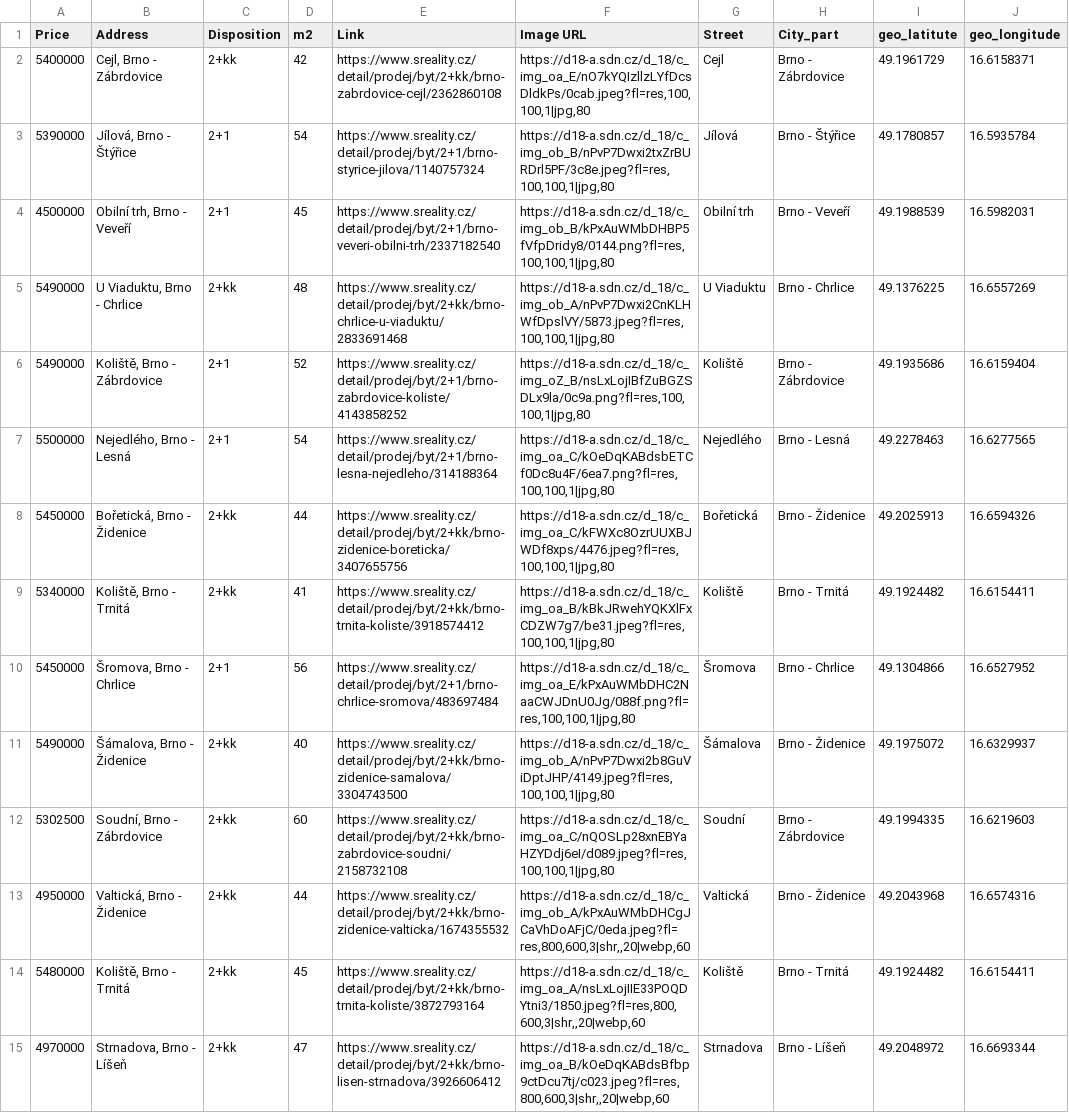
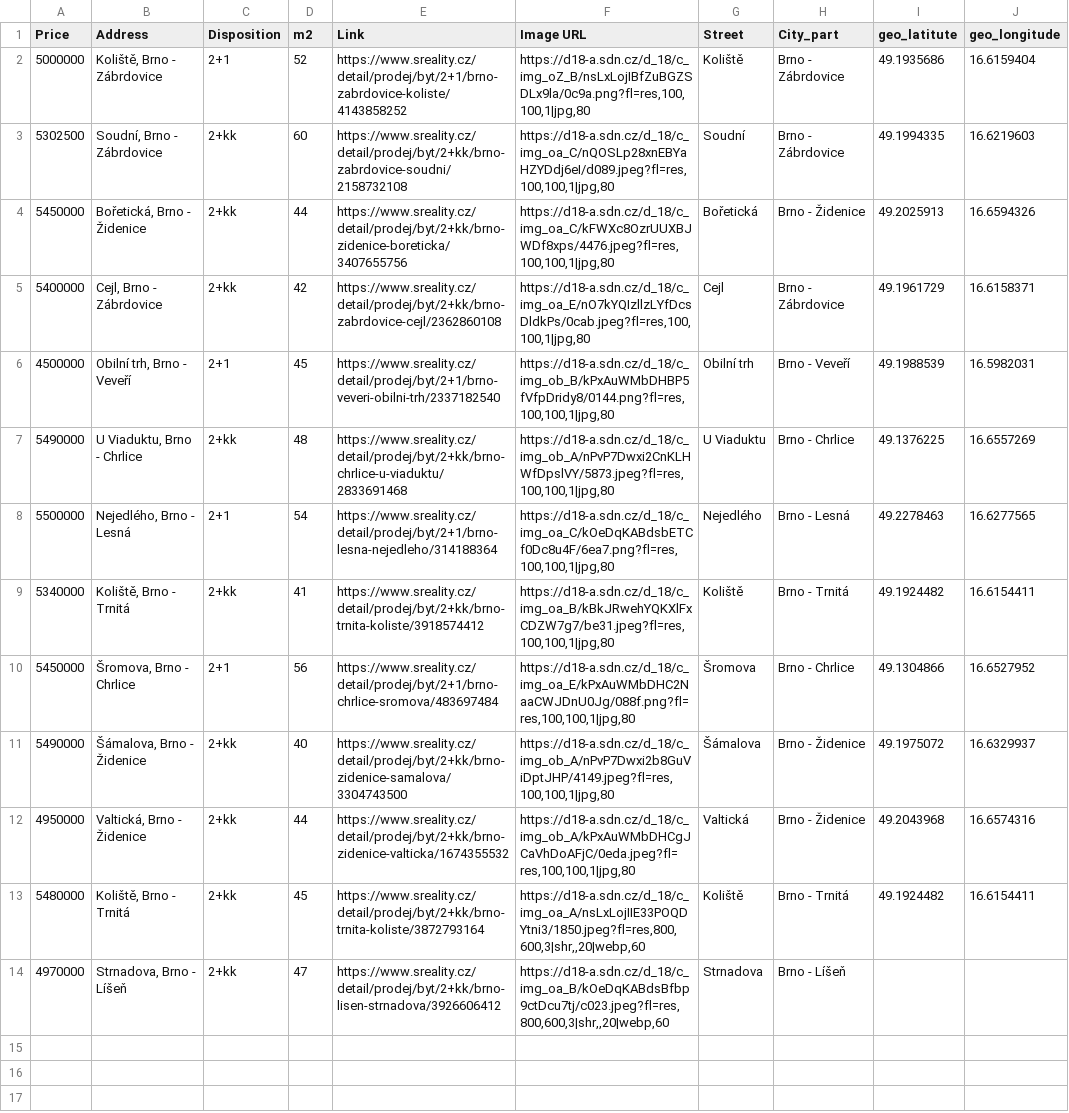
Before and after one commit to valentovahelen/s_reality, a CSV file: s_reality_cleaned.csv, drawn as a sheet.

```diff
--- a/s_reality_cleaned.csv
+++ b/s_reality_cleaned.csv
@@ -1,9 +1,9 @@
 Price,Address,Disposition,m2,Link,Image URL,Street,City_part,geo_latitute,geo_longitude
+5000000,"Koliště, Brno - Zábrdovice",2+1,52,https://www.sreality.cz/detail/prodej/byt/2+1/brno-zabrdovice-koliste/4143858252,"https://d18-a.sdn.cz/d_18/c_img_oZ_B/nsLxLojIBfZuBGZSDLx9la/0c9a.png?fl=res,100,100,1|jpg,80",Koliště,Brno - Zábrdovice,49.1935686,16.6159404
+5302500,"Soudní, Brno - Zábrdovice",2+kk,60,https://www.sreality.cz/detail/prodej/byt/2+kk/brno-zabrdovice-soudni/2158732108,"https://d18-a.sdn.cz/d_18/c_img_oa_C/nQOSLp28xnEBYaHZYDdj6eI/d089.jpeg?fl=res,100,100,1|jpg,80",Soudní,Brno - Zábrdovice,49.1994335,16.6219603
+5450000,"Bořetická, Brno - Židenice",2+kk,44,https://www.sreality.cz/detail/prodej/byt/2+kk/brno-zidenice-boreticka/3407655756,"https://d18-a.sdn.cz/d_18/c_img_oa_C/kFWXc8OzrUUXBJWDf8xps/4476.jpeg?fl=res,100,100,1|jpg,80",Bořetická,Brno - Židenice,49.2025913,16.6594326
 5400000,"Cejl, Brno - Zábrdovice",2+kk,42,https://www.sreality.cz/detail/prodej/byt/2+kk/brno-zabrdovice-cejl/2362860108,"https://d18-a.sdn.cz/d_18/c_img_oa_E/nO7kYQIzllzLYfDcsDldkPs/0cab.jpeg?fl=res,100,100,1|jpg,80",Cejl,Brno - Zábrdovice,49.1961729,16.6158371
-5390000,"Jílová, Brno - Štýřice",2+1,54,https://www.sreality.cz/detail/prodej/byt/2+1/brno-styrice-jilova/1140757324,"https://d18-a.sdn.cz/d_18/c_img_ob_B/nPvP7Dwxi2txZrBURDrl5PF/3c8e.jpeg?fl=res,100,100,1|jpg,80",Jílová,Brno - Štýřice,49.1780857,16.5935784
 4500000,"Obilní trh, Brno - Veveří",2+1,45,https://www.sreality.cz/detail/prodej/byt/2+1/brno-veveri-obilni-trh/2337182540,"https://d18-a.sdn.cz/d_18/c_img_ob_B/kPxAuWMbDHBP5fVfpDridy8/0144.png?fl=res,100,100,1|jpg,80",Obilní trh,Brno - Veveří,49.1988539,16.5982031
 5490000,"U Viaduktu, Brno - Chrlice",2+kk,48,https://www.sreality.cz/detail/prodej/byt/2+kk/brno-chrlice-u-viaduktu/2833691468,"https://d18-a.sdn.cz/d_18/c_img_ob_A/nPvP7Dwxi2CnKLHWfDpslVY/5873.jpeg?fl=res,100,100,1|jpg,80",U Viaduktu,Brno - Chrlice,49.1376225,16.6557269
-5490000,"Koliště, Brno - Zábrdovice",2+1,52,https://www.sreality.cz/detail/prodej/byt/2+1/brno-zabrdovice-koliste/4143858252,"https://d18-a.sdn.cz/d_18/c_img_oZ_B/nsLxLojIBfZuBGZSDLx9la/0c9a.png?fl=res,100,100,1|jpg,80",Koliště,Brno - Zábrdovice,49.1935686,16.6159404
 5500000,"Nejedlého, Brno - Lesná",2+1,54,https://www.sreality.cz/detail/prodej/byt/2+1/brno-lesna-nejedleho/314188364,"https://d18-a.sdn.cz/d_18/c_img_oa_C/kOeDqKABdsbETCf0Dc8u4F/6ea7.png?fl=res,100,100,1|jpg,80",Nejedlého,Brno - Lesná,49.2278463,16.6277565
-5450000,"Bořetická, Brno - Židenice",2+kk,44,https://www.sreality.cz/detail/prodej/byt/2+kk/brno-zidenice-boreticka/3407655756,"https://d18-a.sdn.cz/d_18/c_img_oa_C/kFWXc8OzrUUXBJWDf8xps/4476.jpeg?fl=res,100,100,1|jpg,80",Bořetická,Brno - Židenice,49.2025913,16.6594326
 5340000,"Koliště, Brno - Trnitá",2+kk,41,https://www.sreality.cz/detail/prodej/byt/2+kk/brno-trnita-koliste/3918574412,"https://d18-a.sdn.cz/d_18/c_img_oa_B/kBkJRwehYQKXlFxCDZW7g7/be31.jpeg?fl=res,100,100,1|jpg,80",Koliště,Brno - Trnitá,49.1924482,16.6154411
@@ -11,5 +11,4 @@ Price,Address,Disposition,m2,Link,Image URL,Street,City_part,geo_latitute,geo_lo
 5490000,"Šámalova, Brno - Židenice",2+kk,40,https://www.sreality.cz/detail/prodej/byt/2+kk/brno-zidenice-samalova/3304743500,"https://d18-a.sdn.cz/d_18/c_img_ob_A/nPvP7Dwxi2b8GuViDptJHP/4149.jpeg?fl=res,100,100,1|jpg,80",Šámalova,Brno - Židenice,49.1975072,16.6329937
-5302500,"Soudní, Brno - Zábrdovice",2+kk,60,https://www.sreality.cz/detail/prodej/byt/2+kk/brno-zabrdovice-soudni/2158732108,"https://d18-a.sdn.cz/d_18/c_img_oa_C/nQOSLp28xnEBYaHZYDdj6eI/d089.jpeg?fl=res,100,100,1|jpg,80",Soudní,Brno - Zábrdovice,49.1994335,16.6219603
-4950000,"Valtická, Brno - Židenice",2+kk,44,https://www.sreality.cz/detail/prodej/byt/2+kk/brno-zidenice-valticka/1674355532,"https://d18-a.sdn.cz/d_18/c_img_ob_A/kPxAuWMbDHCgJCaVhDoAFjC/0eda.jpeg?fl=res,800,600,3|shr,,20|webp,60",Valtická,Brno - Židenice,49.2043968,16.6574316
+4950000,"Valtická, Brno - Židenice",2+kk,44,https://www.sreality.cz/detail/prodej/byt/2+kk/brno-zidenice-valticka/1674355532,"https://d18-a.sdn.cz/d_18/c_img_ob_A/kPxAuWMbDHCgJCaVhDoAFjC/0eda.jpeg?fl=res,100,100,1|jpg,80",Valtická,Brno - Židenice,49.2043968,16.6574316
 5480000,"Koliště, Brno - Trnitá",2+kk,45,https://www.sreality.cz/detail/prodej/byt/2+kk/brno-trnita-koliste/3872793164,"https://d18-a.sdn.cz/d_18/c_img_oa_A/nsLxLojIIE33POQDYtni3/1850.jpeg?fl=res,800,600,3|shr,,20|webp,60",Koliště,Brno - Trnitá,49.1924482,16.6154411
-4970000,"Strnadova, Brno - Líšeň",2+kk,47,https://www.sreality.cz/detail/prodej/byt/2+kk/brno-lisen-strnadova/3926606412,"https://d18-a.sdn.cz/d_18/c_img_oa_B/kOeDqKABdsBfbp9ctDcu7tj/c023.jpeg?fl=res,800,600,3|shr,,20|webp,60",Strnadova,Brno - Líšeň,49.2048972,16.6693344
+4970000,"Strnadova, Brno - Líšeň",2+kk,47,https://www.sreality.cz/detail/prodej/byt/2+kk/brno-lisen-strnadova/3926606412,"https://d18-a.sdn.cz/d_18/c_img_oa_B/kOeDqKABdsBfbp9ctDcu7tj/c023.jpeg?fl=res,800,600,3|shr,,20|webp,60",Strnadova,Brno - Líšeň,,
```
